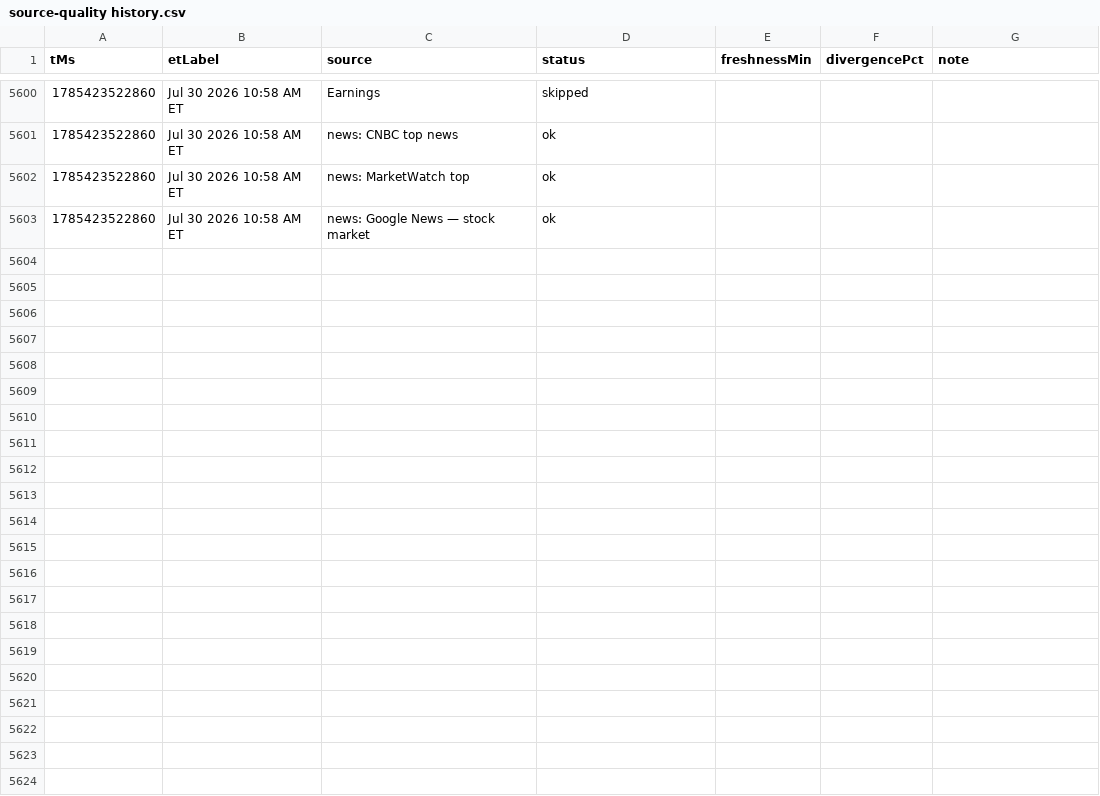
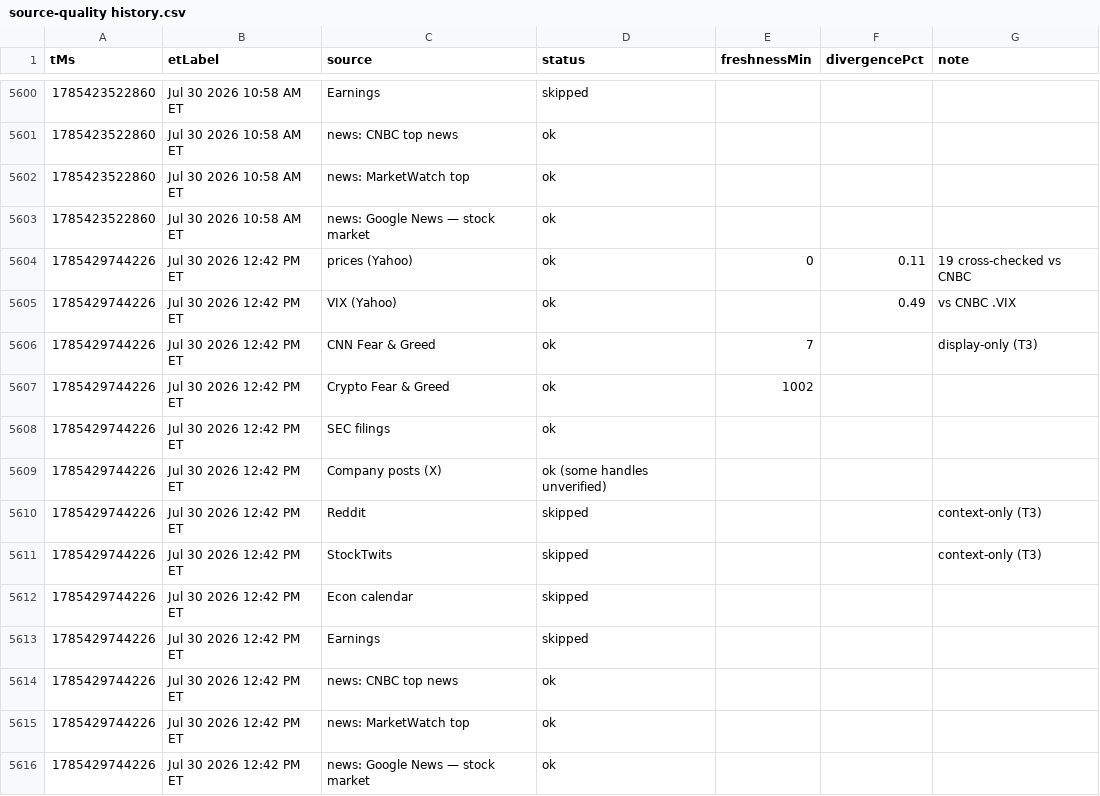
Before and after one commit to Jad-N/Market-Watcher, a CSV file: source-quality history.csv, drawn as a sheet; only a part is shown, gaps mark what is left out.

```diff
--- a/source-quality history.csv
+++ b/source-quality history.csv
@@ -5603 +5603,14 @@ tMs,etLabel,source,status,freshnessMin,divergencePct,note
 1785423522860,Jul 30 2026 10:58 AM ET,news: Google News — stock market,ok,,,
+1785429744226,Jul 30 2026 12:42 PM ET,prices (Yahoo),ok,0,0.11,19 cross-checked vs CNBC
+1785429744226,Jul 30 2026 12:42 PM ET,VIX (Yahoo),ok,,0.49,vs CNBC .VIX
+1785429744226,Jul 30 2026 12:42 PM ET,CNN Fear & Greed,ok,7,,display-only (T3)
+1785429744226,Jul 30 2026 12:42 PM ET,Crypto Fear & Greed,ok,1002,,
+1785429744226,Jul 30 2026 12:42 PM ET,SEC filings,ok,,,
+1785429744226,Jul 30 2026 12:42 PM ET,Company posts (X),ok (some handles unverified),,,
+1785429744226,Jul 30 2026 12:42 PM ET,Reddit,skipped,,,context-only (T3)
+1785429744226,Jul 30 2026 12:42 PM ET,StockTwits,skipped,,,context-only (T3)
+1785429744226,Jul 30 2026 12:42 PM ET,Econ calendar,skipped,,,
+1785429744226,Jul 30 2026 12:42 PM ET,Earnings,skipped,,,
+1785429744226,Jul 30 2026 12:42 PM ET,news: CNBC top news,ok,,,
+1785429744226,Jul 30 2026 12:42 PM ET,news: MarketWatch top,ok,,,
+1785429744226,Jul 30 2026 12:42 PM ET,news: Google News — stock market,ok,,,
```
Also changed, not shown: docs/mood-history.csv, regime history.csv, 4 other files.
